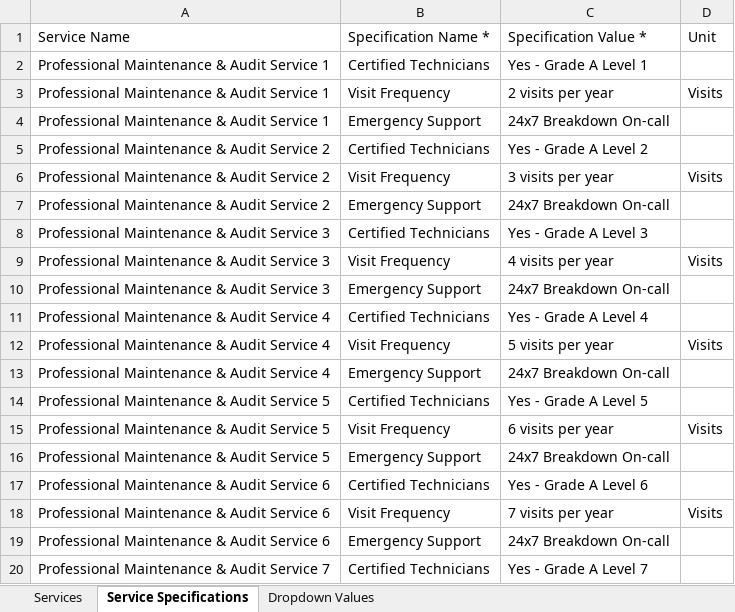
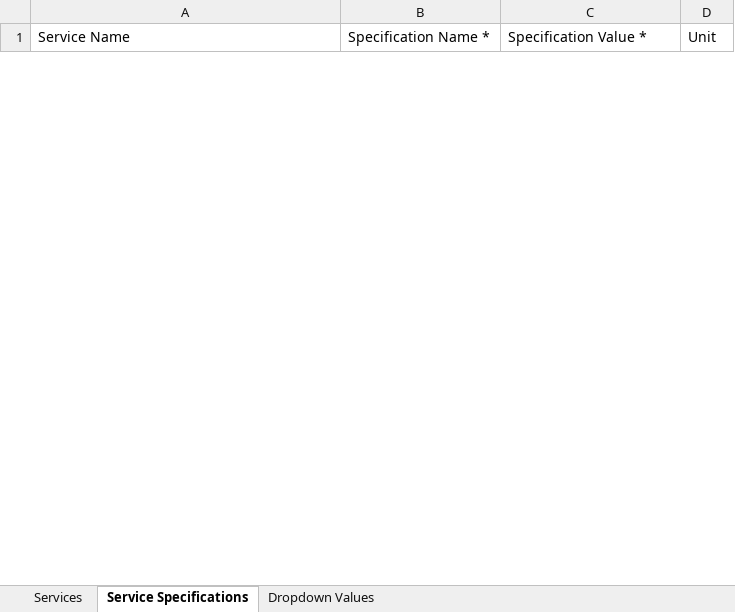
Before and after one commit to Anandgadge2/MSME_PugArch, an Excel workbook: backend/seeded_templates/Seeded_Services_Import.xlsx, sheet Service Specifications, drawn as a sheet; only a part is shown; values as stored, in another font and other column widths than the file's, no borders; removed rows and columns are numbered as before the commit, all else as after; the diff covers the shown part only; the diff names each change by its address in the sheet, - before the commit and + after, or states it on an @@ line.

Commit message:
feat: enhance generate_seed_templates.ts with detailed product and service data
Updated seed template generator to include extensive product catalog with realistic specifications, pricing, categories, and service offerings. Removed hardcoded image arrays in favor of verified Unsplash and document URLs. Added support for both products and services with structured data including offers, bulk deals, and technical specifications to improve seeding realism and utility.

```diff
--- a/backend/seeded_templates/Seeded_Services_Import.xlsx (sheet Service Specifications)
+++ b/backend/seeded_templates/Seeded_Services_Import.xlsx (sheet Service Specifications)
-row 2: Professional Maintenance & Audit Service 1 | Certified Technicians | Yes - Grade A Level 1
-row 3: Professional Maintenance & Audit Service 1 | Visit Frequency | 2 visits per year | Visits
-row 4: Professional Maintenance & Audit Service 1 | Emergency Support | 24x7 Breakdown On-call
-row 5: Professional Maintenance & Audit Service 2 | Certified Technicians | Yes - Grade A Level 2
-row 6: Professional Maintenance & Audit Service 2 | Visit Frequency | 3 visits per year | Visits
-row 7: Professional Maintenance & Audit Service 2 | Emergency Support | 24x7 Breakdown On-call
-row 8: Professional Maintenance & Audit Service 3 | Certified Technicians | Yes - Grade A Level 3
-row 9: Professional Maintenance & Audit Service 3 | Visit Frequency | 4 visits per year | Visits
-row 10: Professional Maintenance & Audit Service 3 | Emergency Support | 24x7 Breakdown On-call
-row 11: Professional Maintenance & Audit Service 4 | Certified Technicians | Yes - Grade A Level 4
-row 12: Professional Maintenance & Audit Service 4 | Visit Frequency | 5 visits per year | Visits
-row 13: Professional Maintenance & Audit Service 4 | Emergency Support | 24x7 Breakdown On-call
-row 14: Professional Maintenance & Audit Service 5 | Certified Technicians | Yes - Grade A Level 5
-row 15: Professional Maintenance & Audit Service 5 | Visit Frequency | 6 visits per year | Visits
-row 16: Professional Maintenance & Audit Service 5 | Emergency Support | 24x7 Breakdown On-call
-row 17: Professional Maintenance & Audit Service 6 | Certified Technicians | Yes - Grade A Level 6
-row 18: Professional Maintenance & Audit Service 6 | Visit Frequency | 7 visits per year | Visits
-row 19: Professional Maintenance & Audit Service 6 | Emergency Support | 24x7 Breakdown On-call
-row 20: Professional Maintenance & Audit Service 7 | Certified Technicians | Yes - Grade A Level 7
```
Also changed, not shown: 40 added rows and 41 removed rows elsewhere in this sheet, sheet Services, sheet Dropdown Values, backend/seeded_templates/Seeded_Products_Import.xlsx, 2 other files.
